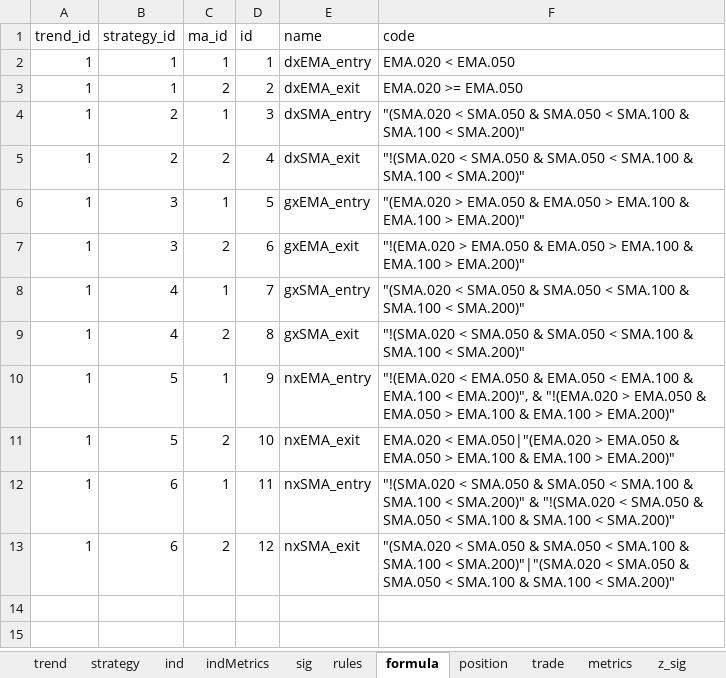
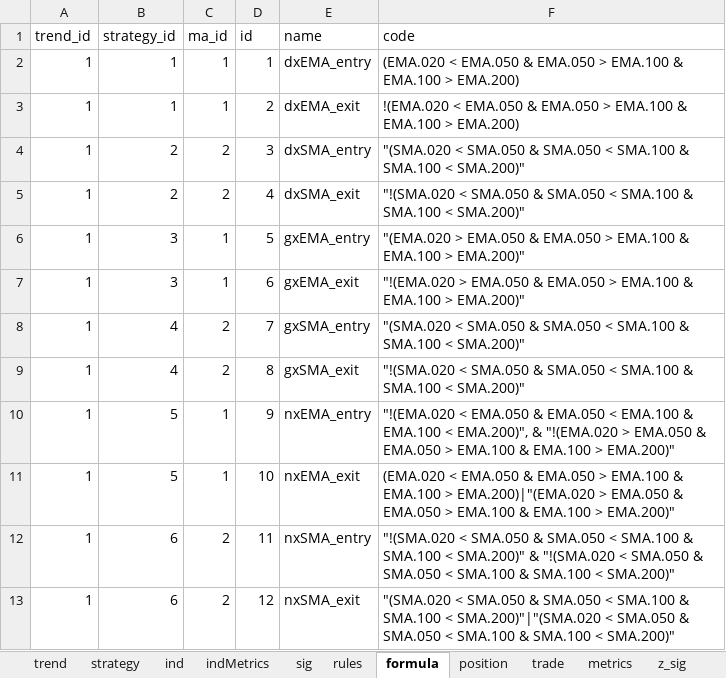
Before and after one commit to UTexas80/splGoldenDeathX, an Excel workbook: data/dT.xlsx, sheet formula, drawn as a sheet; values as stored, in another font and other column widths than the file's, no borders; the diff names each change by its address in the sheet, - before the commit and + after, or states it on an @@ line.

```diff
--- a/data/dT.xlsx (sheet formula)
+++ b/data/dT.xlsx (sheet formula)
-F2 (code): EMA.020 < EMA.050
+F2 (code): (EMA.020 < EMA.050 & EMA.050 > EMA.100 & EMA.100 > EMA.200)
-C3 (ma_id): 2
+C3 (ma_id): 1
-F3 (code): EMA.020 >= EMA.050
+F3 (code): !(EMA.020 < EMA.050 & EMA.050 > EMA.100 & EMA.100 > EMA.200)
-C4 (ma_id): 1
+C4 (ma_id): 2
-C7 (ma_id): 2
+C7 (ma_id): 1
-C8 (ma_id): 1
+C8 (ma_id): 2
-C11 (ma_id): 2
+C11 (ma_id): 1
-F11 (code): EMA.020 < EMA.050|"(EMA.020 > EMA.050…
+F11 (code): (EMA.020 < EMA.050 & EMA.050 > EMA.100 & EMA.100 > EMA.200)|"(EMA.020 > EMA.050…
-C12 (ma_id): 1
+C12 (ma_id): 2
```
Also changed, not shown: 3 other files.
